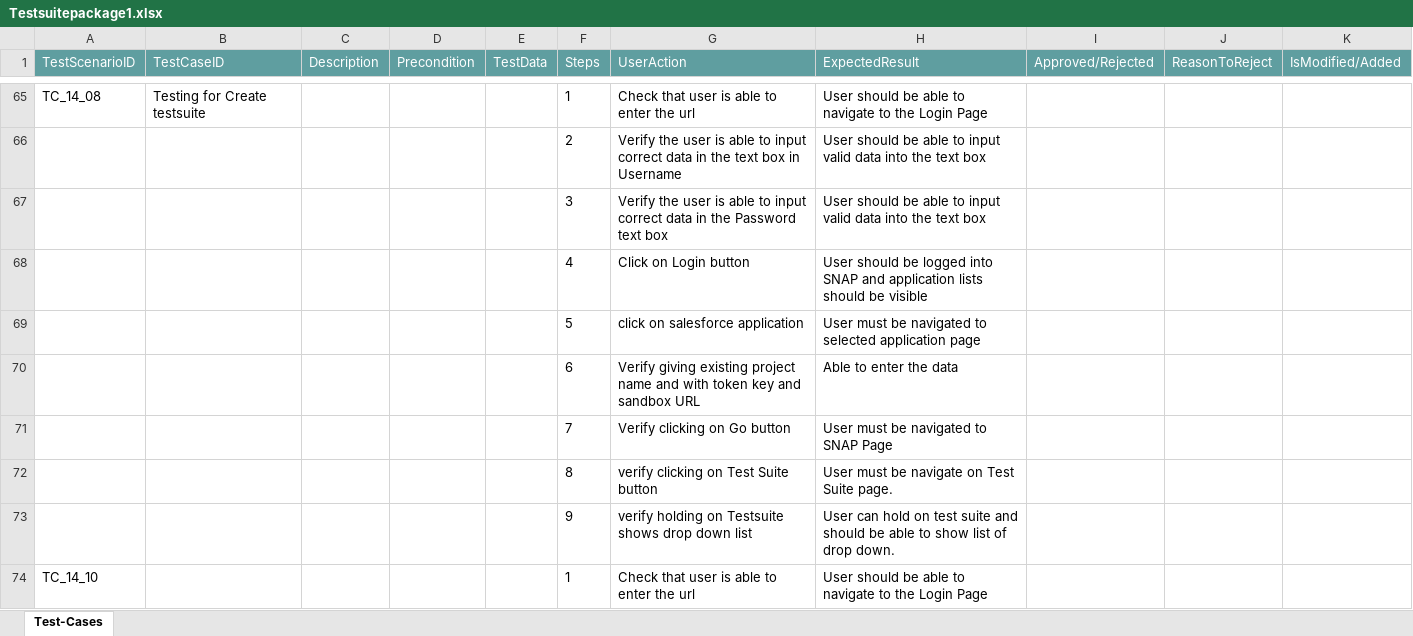
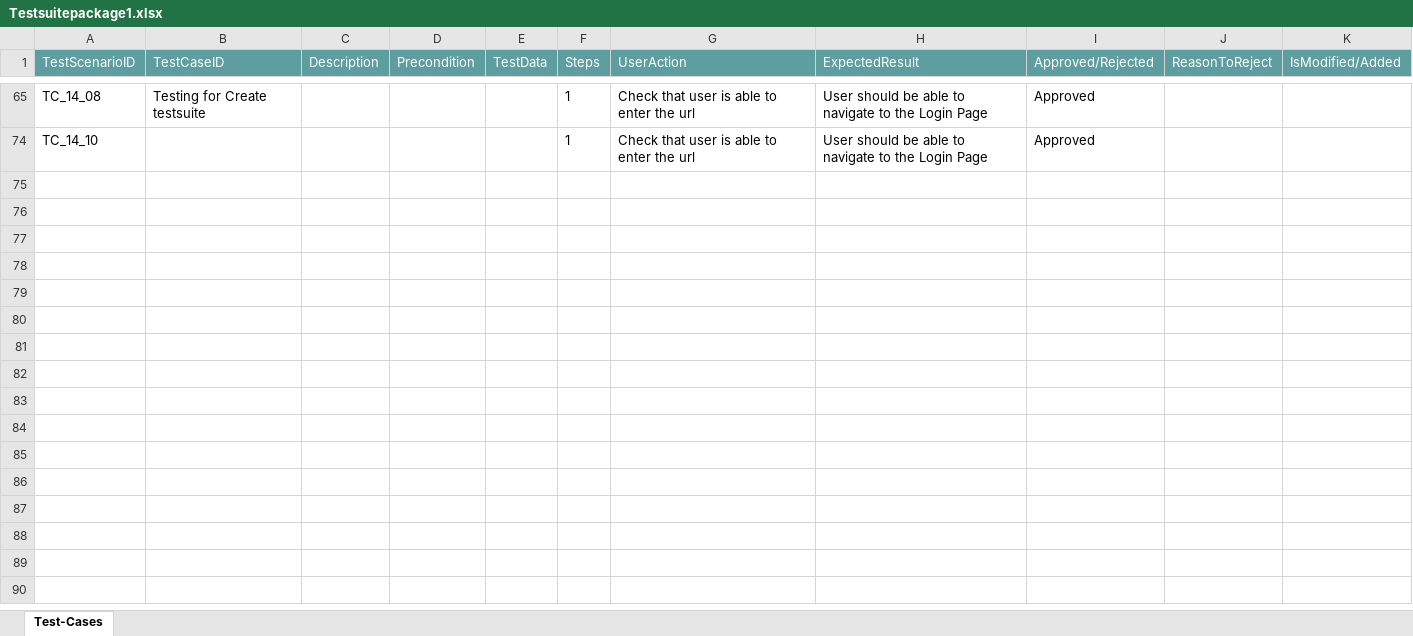
Before and after one commit to ShaikMohamedIrfan/KomalGenericProject, an Excel workbook: Testsuitepackage1.xlsx, sheet Test-Cases, drawn as a sheet; only a part is shown, gaps mark what is left out; values as stored, in another font and other column widths than the file's, no borders; table styles not drawn; the diff covers the shown part only; the diff names each change by its address in the sheet, - before the commit and + after, or states it on an @@ line.

```diff
--- a/Testsuitepackage1.xlsx (sheet Test-Cases)
+++ b/Testsuitepackage1.xlsx (sheet Test-Cases)
-I65 (Approved/Rejected): (empty)
+I65 (Approved/Rejected): Approved
@@ row 66 hidden:  |  |  |  |  | 2 | Verify the user is able to input correct data in the text box in Username | User should be able to input valid data into the text box @@
@@ row 67 hidden:  |  |  |  |  | 3 | Verify the user is able to input correct data in the Password text box | User should be able to input valid data into the text box @@
@@ row 68 hidden:  |  |  |  |  | 4 | Click on Login button | User should be logged into SNAP and application lists should be visible @@
@@ row 69 hidden:  |  |  |  |  | 5 | click on salesforce application | User must be navigated to selected application page @@
@@ row 70 hidden:  |  |  |  |  | 6 | Verify giving existing project name and with token key and sandbox URL | Able to enter the data @@
@@ row 71 hidden:  |  |  |  |  | 7 | Verify clicking on Go button | User must be navigated to SNAP Page @@
@@ row 72 hidden:  |  |  |  |  | 8 | verify clicking on Test Suite button | User must be navigate on Test Suite page. @@
@@ row 73 hidden:  |  |  |  |  | 9 | verify holding on Testsuite shows drop down list | User can hold on test suite and should be able to show list of drop down. @@
-I74 (Approved/Rejected): (empty)
+I74 (Approved/Rejected): Approved
```
Also changed, not shown: 66 hidden or unhidden rows and 6 edited cells elsewhere in this sheet.
